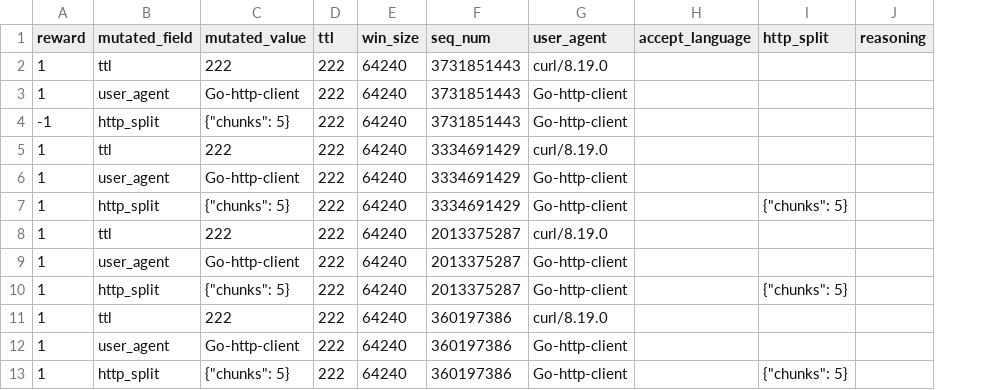
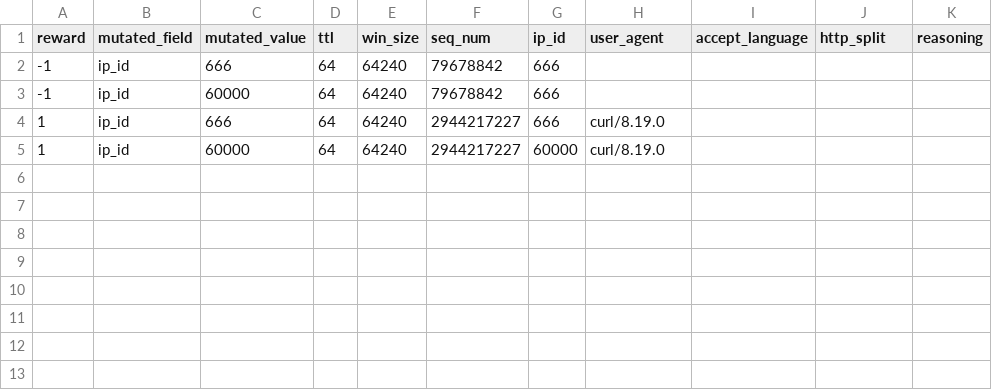
Before and after one commit to DaMa29A/Project_TS, a CSV file: 3_Evasion_System_v13/mutations/mutations.csv, drawn as a sheet; removed rows and columns are numbered as before the commit, all else as after; the diff names each change by its address in the sheet, - before the commit and + after, or states it on an @@ line.

```diff
--- a/3_Evasion_System_v13/mutations/mutations.csv
+++ b/3_Evasion_System_v13/mutations/mutations.csv
+column G (ip_id), row 2: 666; rows 4-5: 666 | 60000
-row 2: 1 | ttl | 222 | 222 | 64240 | 3731851443 | curl/8.19.0
-row 3: 1 | user_agent | Go-http-client | 222 | 64240 | 3731851443 | Go-http-client
-B2 (mutated_field): http_split
+B2 (mutated_field): ip_id
-C2 (mutated_value): {"chunks": 5}
+C2 (mutated_value): 666
-D2 (ttl): 222
+D2 (ttl): 64
-F2 (seq_num): 3731851443
+F2 (seq_num): 79678842
-H2 (user_agent): Go-http-client
+H2 (user_agent): (empty)
-row 5: 1 | ttl | 222 | 222 | 64240 | 3334691429 | curl/8.19.0
-row 6: 1 | user_agent | Go-http-client | 222 | 64240 | 3334691429 | Go-http-client
-row 7: 1 | http_split | {"chunks": 5} | 222 | 64240 | 3334691429 | Go-http-client |  | {"chunks": 5}
+row 3: -1 | ip_id | 60000 | 64 | 64240 | 79678842 | 666
-B4 (mutated_field): ttl
+B4 (mutated_field): ip_id
-C4 (mutated_value): 222
+C4 (mutated_value): 666
-D4 (ttl): 222
+D4 (ttl): 64
-F4 (seq_num): 2013375287
+F4 (seq_num): 2944217227
-row 9: 1 | user_agent | Go-http-client | 222 | 64240 | 2013375287 | Go-http-client
-row 10: 1 | http_split | {"chunks": 5} | 222 | 64240 | 2013375287 | Go-http-client |  | {"chunks": 5}
-B5 (mutated_field): ttl
+B5 (mutated_field): ip_id
-C5 (mutated_value): 222
+C5 (mutated_value): 60000
-D5 (ttl): 222
+D5 (ttl): 64
-F5 (seq_num): 360197386
+F5 (seq_num): 2944217227
-row 12: 1 | user_agent | Go-http-client | 222 | 64240 | 360197386 | Go-http-client
-row 13: 1 | http_split | {"chunks": 5} | 222 | 64240 | 360197386 | Go-http-client |  | {"chunks": 5}
```
Also changed, not shown: 12 other files.
